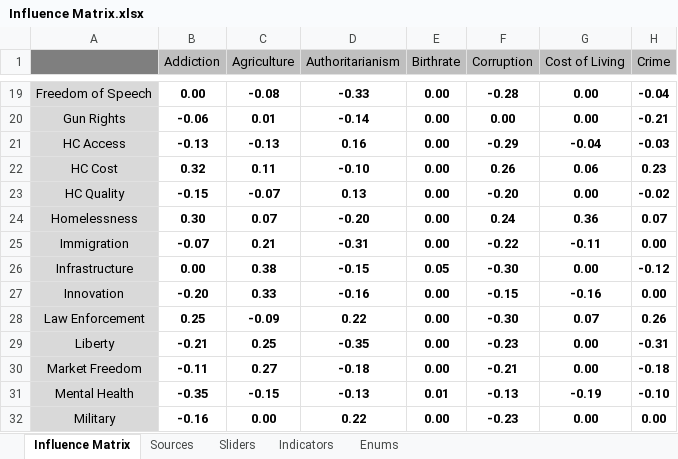
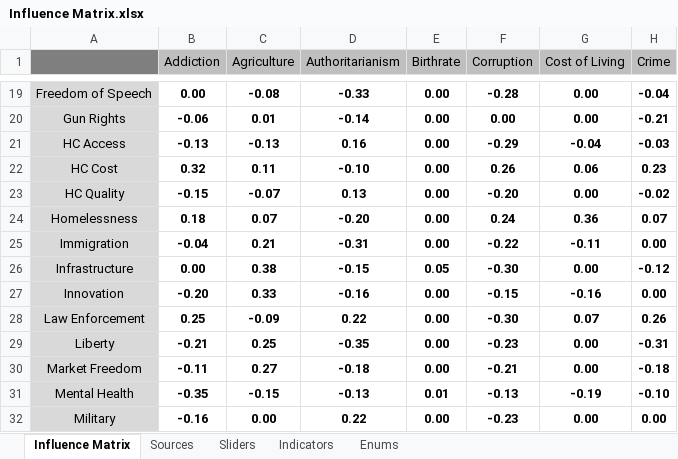
Before and after one commit to thesoundofcolor/society-v1, an Excel workbook: data/Influence_Matrix/Influence Matrix.xlsx, sheet Influence Matrix, drawn as a sheet; only a part is shown, gaps mark what is left out; values as stored, in another font and other column widths than the file's, no borders; conditional formats not drawn; the diff names each change by its address in the sheet, - before the commit and + after, or states it on an @@ line.

Commit message:
added addiction to immigration edge to Anatomy of the 42; finished notes/links for add_imm and add_hom

```diff
--- a/data/Influence_Matrix/Influence Matrix.xlsx (sheet Influence Matrix)
+++ b/data/Influence_Matrix/Influence Matrix.xlsx (sheet Influence Matrix)
-B24 (Addiction): 0.30
+B24 (Addiction): 0.18
-B25 (Addiction): -0.07
+B25 (Addiction): -0.04
```
Also changed, not shown: sheet Indicators, sheet Sliders, sheet Sources, 12 other files.
